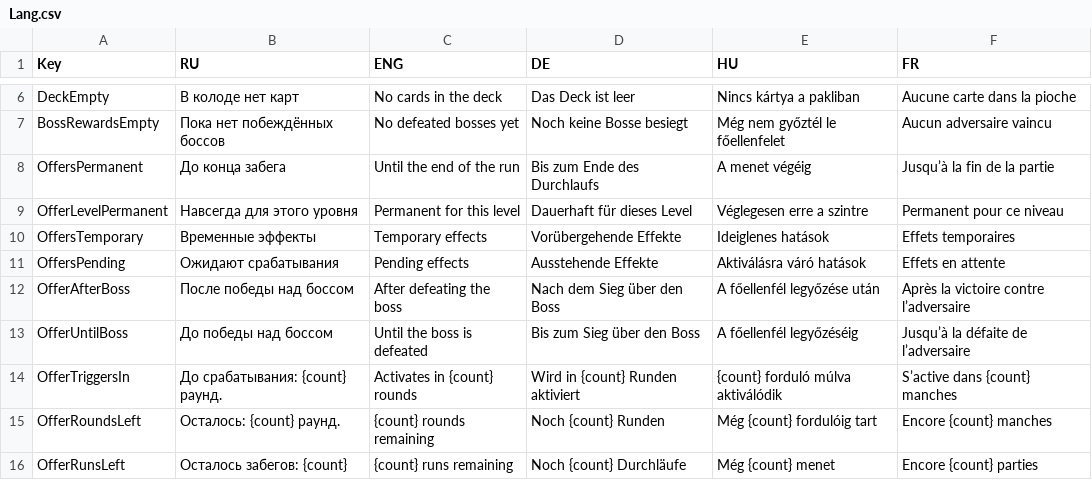
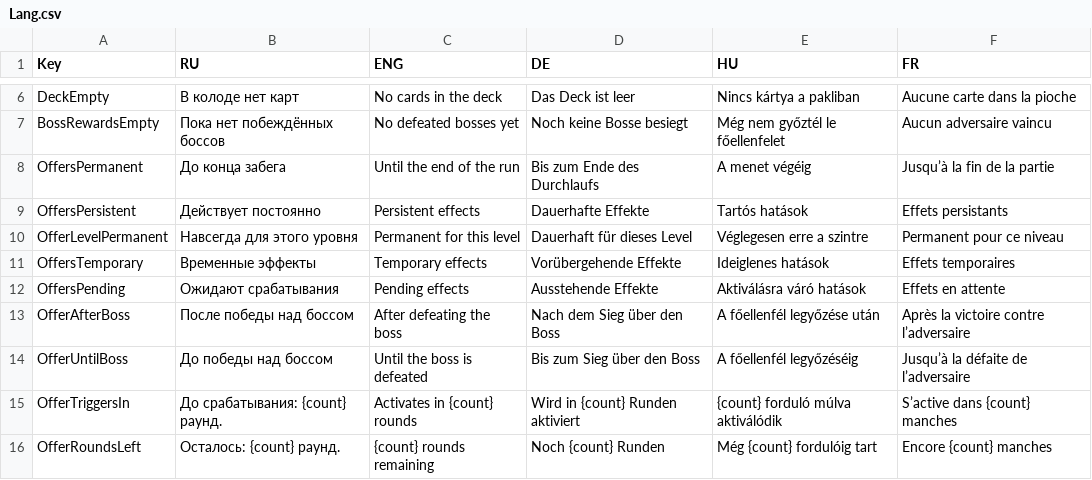
Before and after one commit to shishmanivan/Bressoles, a CSV file: Lang.csv, drawn as a sheet; only a part is shown, gaps mark what is left out; the shorter side is filled out with more unchanged rows.

Commit message:
Fix gameplay effects, tutorials and draggable Waterloo forecast; add crash diagnostics

```diff
--- a/Lang.csv
+++ b/Lang.csv
@@ -8,2 +8,3 @@ BossRewardsEmpty;Пока нет побеждённых боссов;No defeated
 OffersPermanent;До конца забега;Until the end of the run;Bis zum Ende des Durchlaufs;A menet végéig;Jusqu’à la fin de la partie
+OffersPersistent;Действует постоянно;Persistent effects;Dauerhafte Effekte;Tartós hatások;Effets persistants
 OfferLevelPermanent;Навсегда для этого уровня;Permanent for this level;Dauerhaft für dieses Level;Véglegesen erre a szintre;Permanent pour ce niveau
```
Also changed, not shown: 23 other files.
